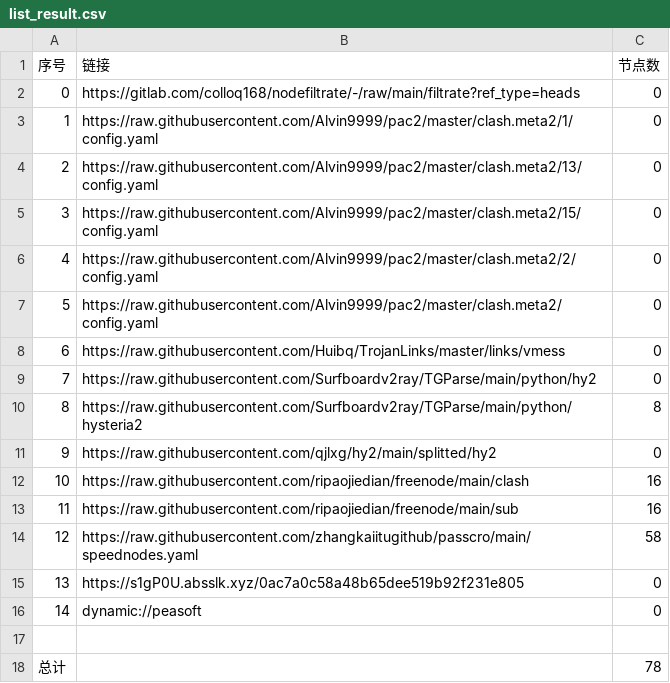
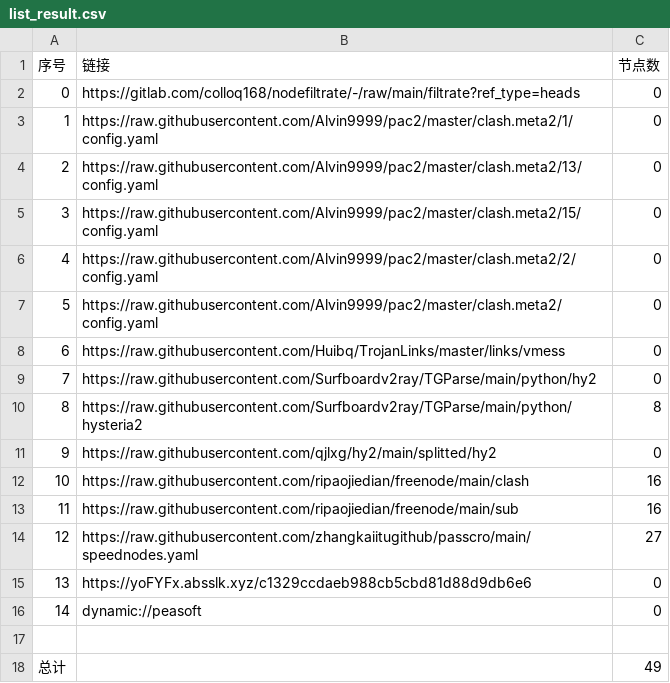
Before and after one commit to hnonly/AutoMergePublicNodes, a CSV file: list_result.csv, drawn as a sheet.

```diff
--- a/list_result.csv
+++ b/list_result.csv
@@ -13,6 +13,6 @@
 11,https://raw.githubusercontent.com/ripaojiedian/freenode/main/sub,16
-12,https://raw.githubusercontent.com/zhangkaiitugithub/passcro/main/speednodes.yaml,58
-13,https://s1gP0U.absslk.xyz/0ac7a0c58a48b65dee519b92f231e805,0
+12,https://raw.githubusercontent.com/zhangkaiitugithub/passcro/main/speednodes.yaml,27
+13,https://yoFYFx.absslk.xyz/c1329ccdaeb988cb5cbd81d88d9db6e6,0
 14,dynamic://peasoft,0
 
-总计,,78
+总计,,49
```
Also changed, not shown: 15 other files.
